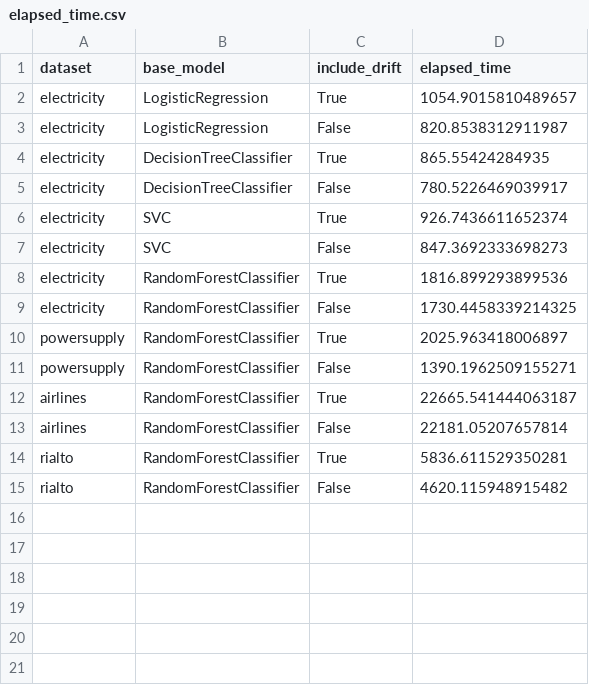
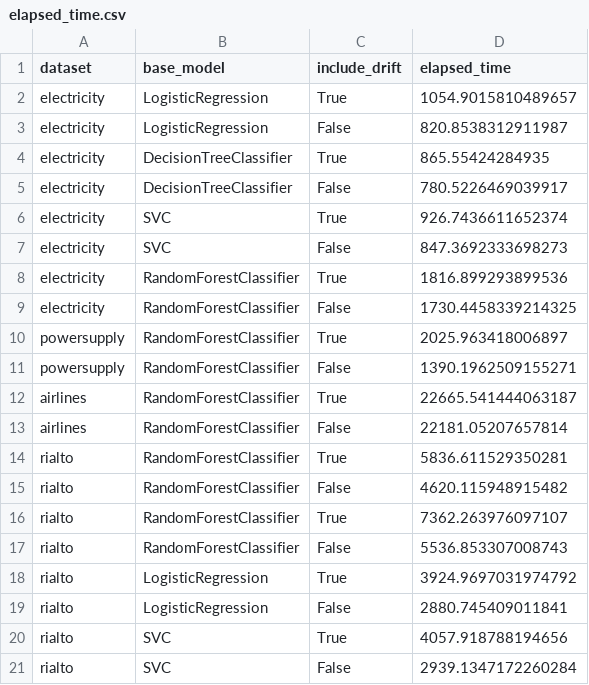
Before and after one commit to feamelo/drift-meta-learning, a CSV file: src/experiments/results/elapsed_time.csv, drawn as a sheet.

Commit message:
running experiments for rialto datasets with other base models

```diff
--- a/src/experiments/results/elapsed_time.csv
+++ b/src/experiments/results/elapsed_time.csv
@@ -15 +15,7 @@ rialto,RandomForestClassifier,True,5836.611529350281
 rialto,RandomForestClassifier,False,4620.115948915482
+rialto,RandomForestClassifier,True,7362.263976097107
+rialto,RandomForestClassifier,False,5536.853307008743
+rialto,LogisticRegression,True,3924.9697031974792
+rialto,LogisticRegression,False,2880.745409011841
+rialto,SVC,True,4057.918788194656
+rialto,SVC,False,2939.1347172260284
```
Also changed, not shown: 14 other files.
